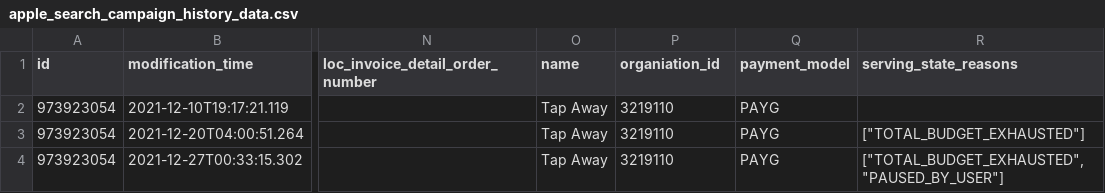
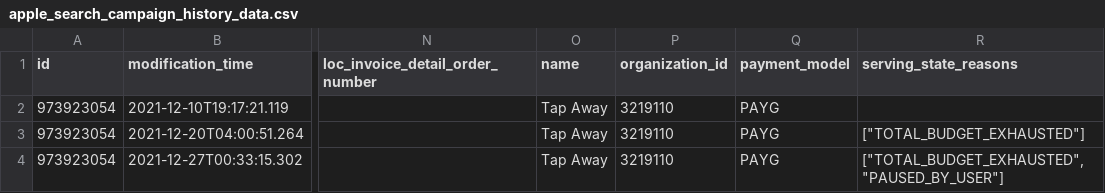
Before and after one commit to fivetran/dbt_ad_reporting, a CSV file: integration_tests/seeds/apple_search_campaign_history_data.csv, drawn as a sheet; only a part is shown, gaps mark what is left out; the diff names each change by its address in the sheet, - before the commit and + after, or states it on an @@ line.

Commit message:
Remove combo tests and move `loaded_at_field` (#161)
* Remove YAML tests and bump patch to v1.18.0

* Apply checklist suggestions

* Generate dbt docs via GitHub Actions

* Packages.yml update

* README

* Generate dbt docs via GitHub Actions

* README

* Generate dbt docs via GitHub Actions

---------

Co-authored-by: fivetran-catfritz <111930712+fivetran-catfritz@users.noreply.github.com>
Co-authored-by: Avinash Kunnath <avinash.kunnath@fivetran.com>
Co-authored-by: github-actions[bot] <github-actions[bot]@users.noreply.github.com>

```diff
--- a/integration_tests/seeds/apple_search_campaign_history_data.csv
+++ b/integration_tests/seeds/apple_search_campaign_history_data.csv
-P1: organiation_id
+P1: organization_id
```
Also changed, not shown: 9 other files.
